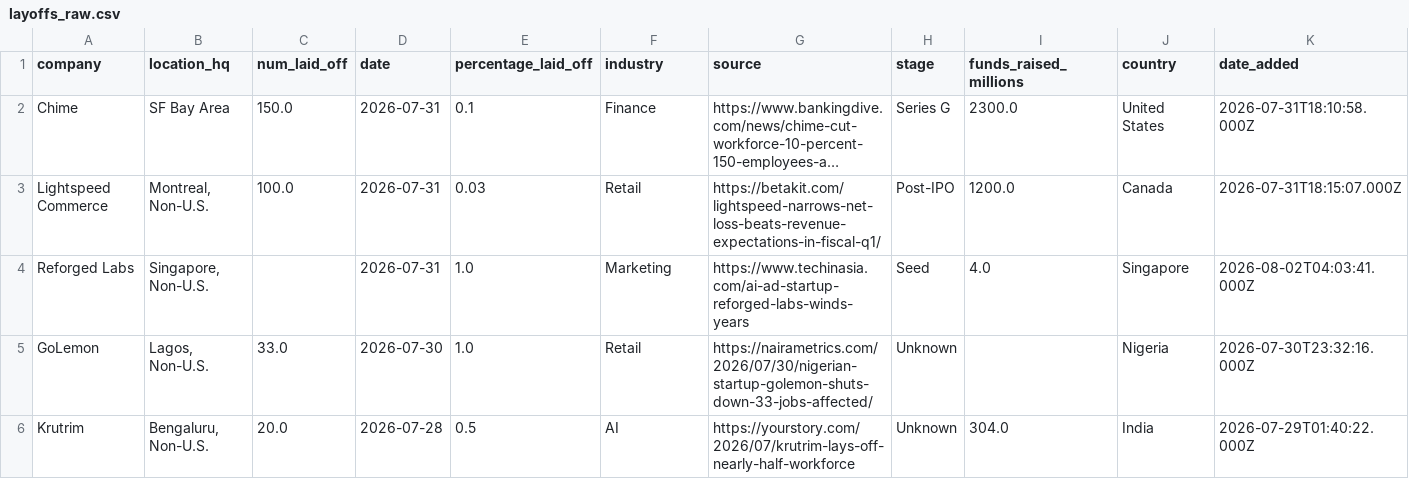
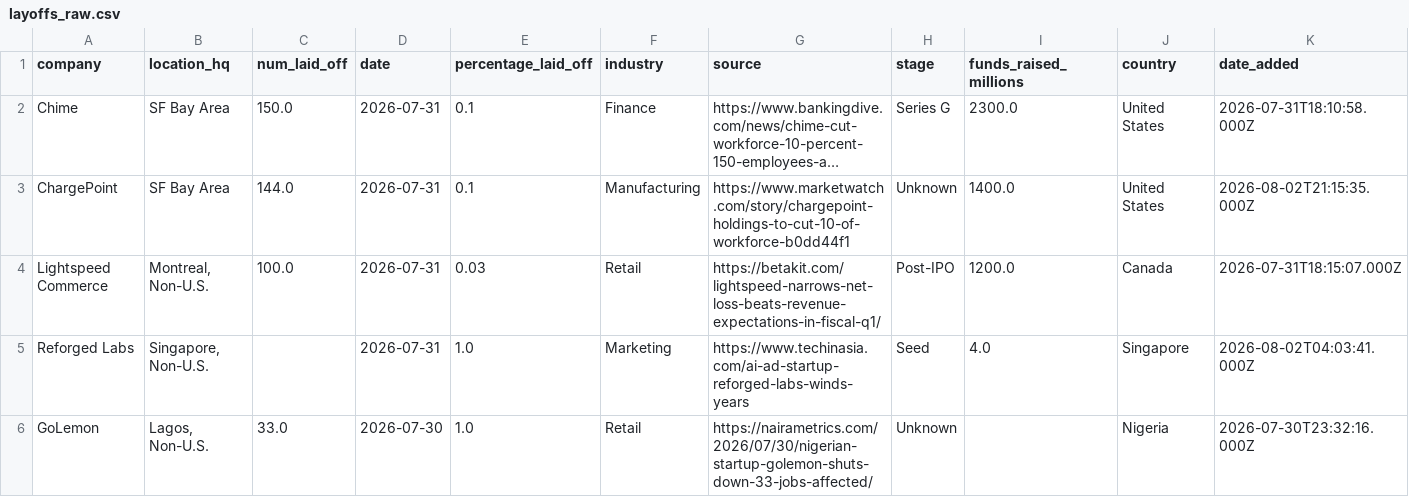
Before and after one commit to frankwang0909/tech-layoff-tracker, a CSV file: data/raw/layoffs_raw.csv, drawn as a sheet; only a part is shown; the shorter side is filled out with more unchanged rows; long unchanged cells end in …; the diff names each change by its address in the sheet, - before the commit and + after, or states it on an @@ line.

```diff
--- a/data/raw/layoffs_raw.csv
+++ b/data/raw/layoffs_raw.csv
+row 3: ChargePoint | SF Bay Area | 144.0 | 2026-07-31 | 0.1 | Manufacturing | https://www.marketwatch.com/story/chargepoint-holdings-to-cut-10-of-workforce-b0dd44f1 | Unknown | 1400.0 | United States | 2026-08-02T21:15:35.000Z
```
Also changed, not shown: 44 other files.
